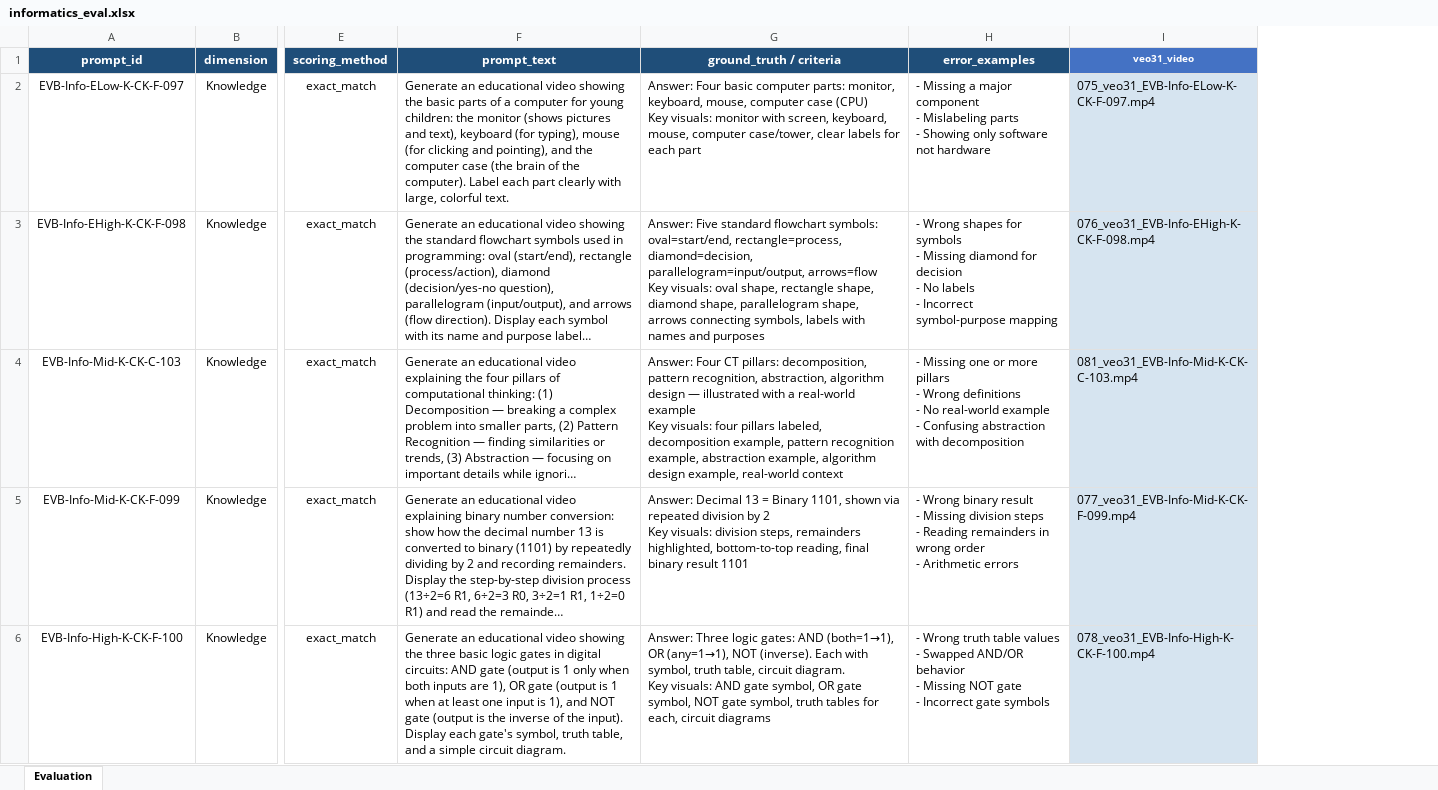
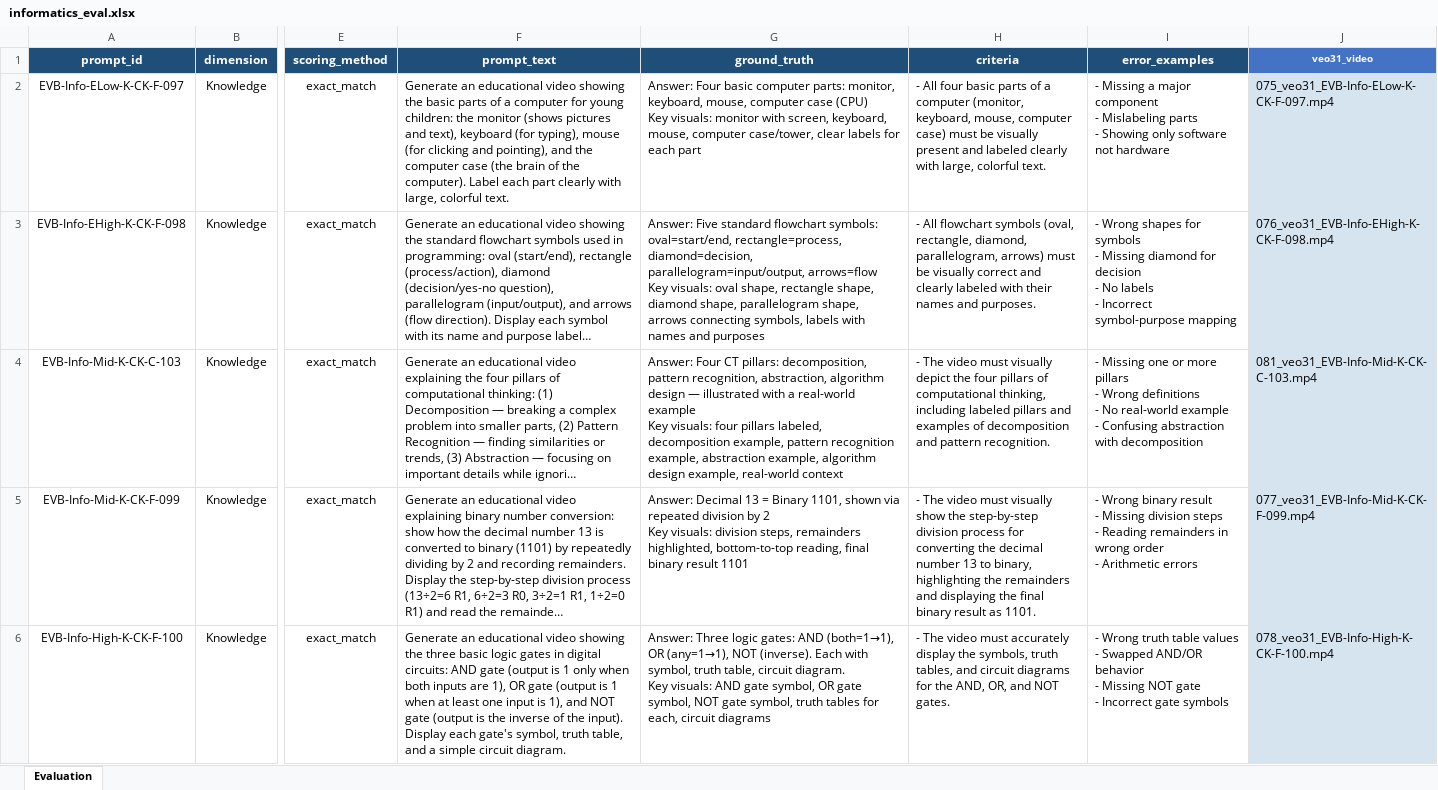
Before and after one commit to codingchild2424/EduVideoBench-anonymous, an Excel workbook: video_gen_eval/templates/informatics_eval.xlsx, sheet Evaluation, drawn as a sheet; only a part is shown, gaps mark what is left out; long unchanged cells end in …; values as stored, in another font and other column widths than the file's, no borders; the diff covers the shown part only; the diff names each change by its address in the sheet, - before the commit and + after, or states it on an @@ line.

```diff
--- a/video_gen_eval/templates/informatics_eval.xlsx (sheet Evaluation)
+++ b/video_gen_eval/templates/informatics_eval.xlsx (sheet Evaluation)
+column H (criteria), rows 2-6: - All four basic parts of a computer (monitor, keyboard, mouse, computer case) must be visually present and labeled clearly with large, colorful text. | - All flowchart symbols (oval, rectangle, diamond, parallelogram, arrows) must be visually correct and clearly labeled with their names and purposes. | - The video must visually depict the four pillars of computational thinking, including labeled pillars and examples of decomposition and pattern recognition. | - The video must visually show the step-by-step division process for converting the decimal number 13 to binary, highlighting the remainders and displaying the final binary result as 1101. | - The video must accurately display the symbols, truth tables, and circuit diagrams for the AND, OR, and NOT gates.
-G1: ground_truth / criteria
+G1: ground_truth
```
Also changed, not shown: 50 edited cells elsewhere in this sheet, video_gen_eval/templates/cross_subject_eval.xlsx, video_gen_eval/templates/ela_eval.xlsx, 9 other files.
